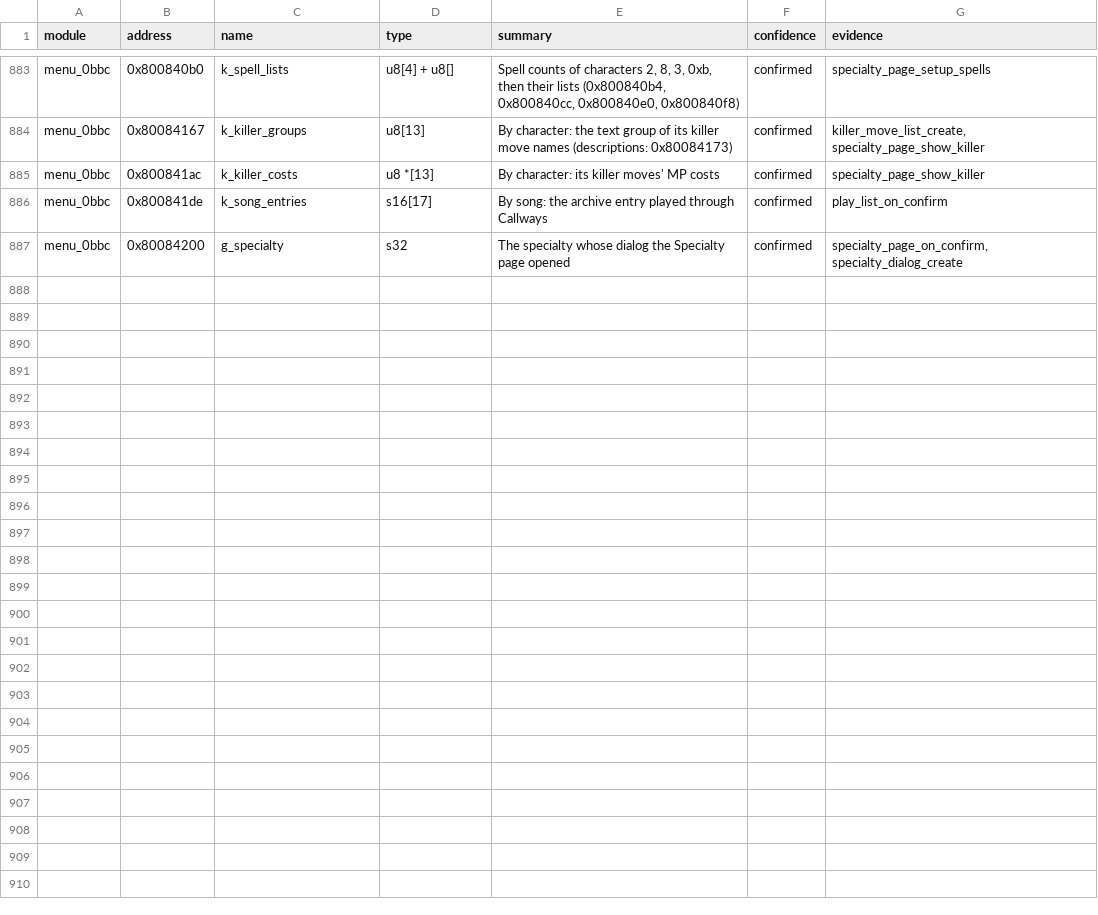
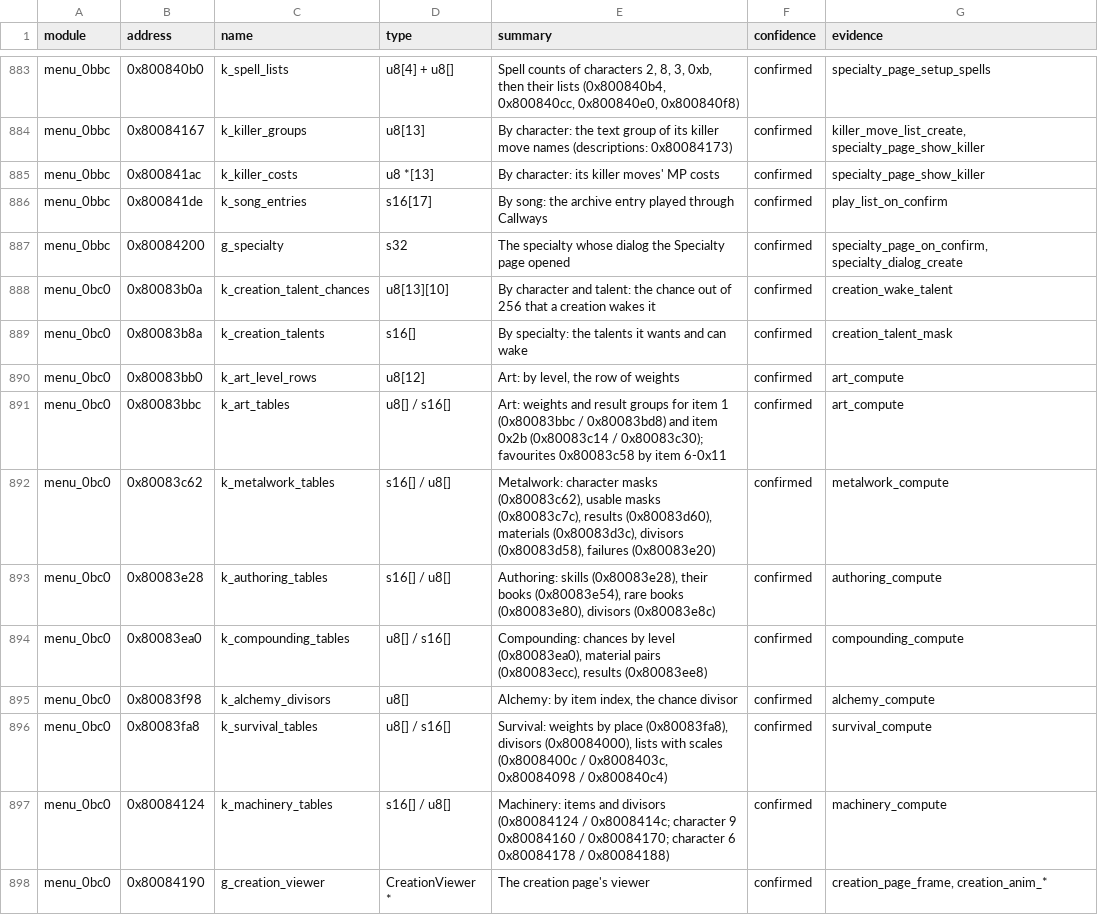
Before and after one commit to IronJade/Shattered-Stars, a CSV file: docs/catalog/globals.csv, drawn as a sheet; only a part is shown, gaps mark what is left out; the diff names each change by its address in the sheet, - before the commit and + after, or states it on an @@ line.

```diff
--- a/docs/catalog/globals.csv
+++ b/docs/catalog/globals.csv
+row 888: menu_0bc0 | 0x80083b0a | k_creation_talent_chances | u8[13][10] | By character and talent: the chance out of 256 that a creation wakes it | confirmed | creation_wake_talent
+row 889: menu_0bc0 | 0x80083b8a | k_creation_talents | s16[] | By specialty: the talents it wants and can wake | confirmed | creation_talent_mask
+row 890: menu_0bc0 | 0x80083bb0 | k_art_level_rows | u8[12] | Art: by level, the row of weights | confirmed | art_compute
+row 891: menu_0bc0 | 0x80083bbc | k_art_tables | u8[] / s16[] | Art: weights and result groups for item 1 (0x80083bbc / 0x80083bd8) and item 0x2b (0x80083c14 / 0x80083c30); favourites 0x80083c58 by item 6-0x11 | confirmed | art_compute
+row 892: menu_0bc0 | 0x80083c62 | k_metalwork_tables | s16[] / u8[] | Metalwork: character masks (0x80083c62), usable masks (0x80083c7c), results (0x80083d60), materials (0x80083d3c), divisors (0x80083d58), failures (0x80083e20) | confirmed | metalwork_compute
+row 893: menu_0bc0 | 0x80083e28 | k_authoring_tables | s16[] / u8[] | Authoring: skills (0x80083e28), their books (0x80083e54), rare books (0x80083e80), divisors (0x80083e8c) | confirmed | authoring_compute
+row 894: menu_0bc0 | 0x80083ea0 | k_compounding_tables | u8[] / s16[] | Compounding: chances by level (0x80083ea0), material pairs (0x80083ecc), results (0x80083ee8) | confirmed | compounding_compute
+row 895: menu_0bc0 | 0x80083f98 | k_alchemy_divisors | u8[] | Alchemy: by item index, the chance divisor | confirmed | alchemy_compute
+row 896: menu_0bc0 | 0x80083fa8 | k_survival_tables | u8[] / s16[] | Survival: weights by place (0x80083fa8), divisors (0x80084000), lists with scales (0x8008400c / 0x8008403c, 0x80084098 / 0x800840c4) | confirmed | survival_compute
+row 897: menu_0bc0 | 0x80084124 | k_machinery_tables | s16[] / u8[] | Machinery: items and divisors (0x80084124 / 0x8008414c; character 9 0x80084160 / 0x80084170; character 6 0x80084178 / 0x80084188) | confirmed | machinery_compute
+row 898: menu_0bc0 | 0x80084190 | g_creation_viewer | CreationViewer * | The creation page's viewer | confirmed | creation_page_frame, creation_anim_*
```
Also changed, not shown: 6 other files.
